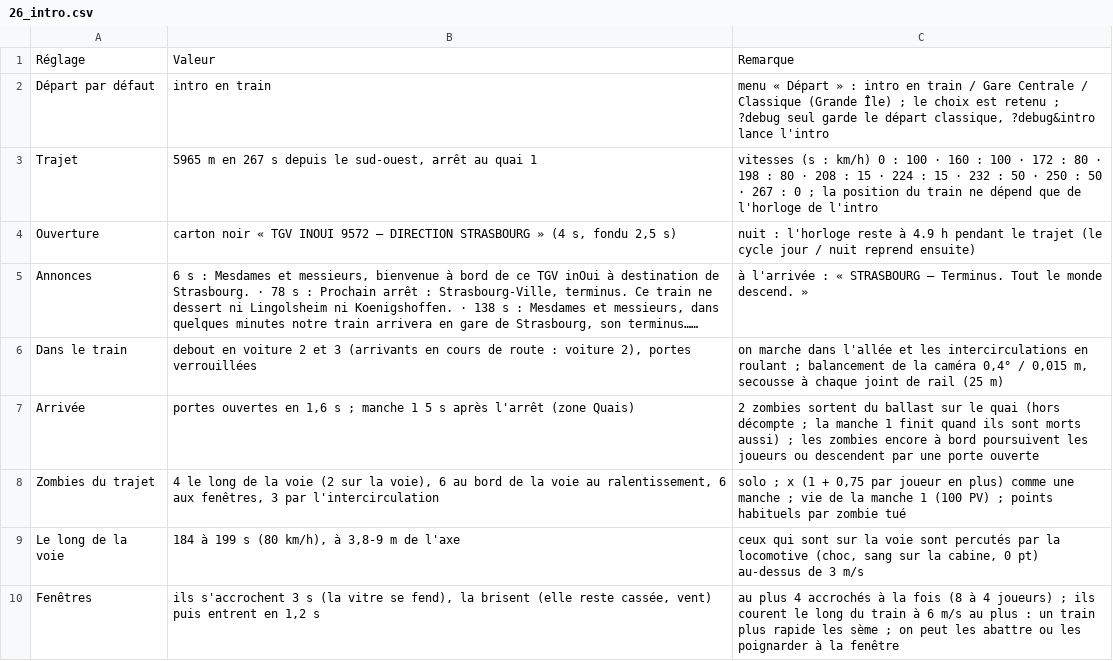
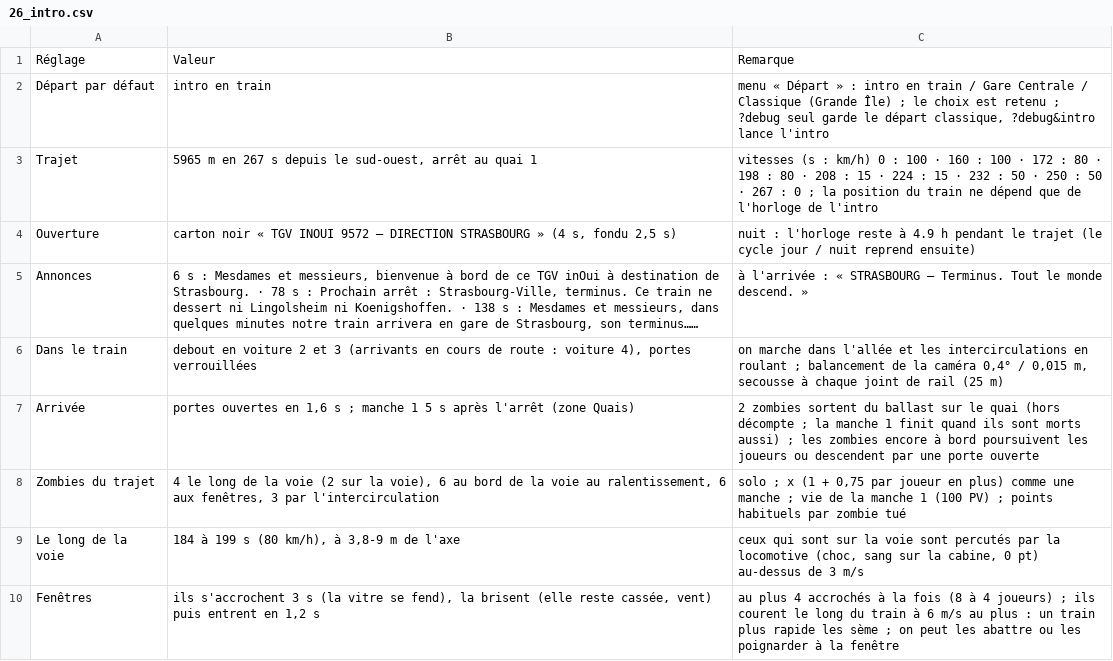
Before and after one commit to davideneco/zombie-survival, a CSV file: docs/csv/26_intro.csv, drawn as a sheet; only a part is shown; long unchanged cells end in …; the diff names each change by its address in the sheet, - before the commit and + after, or states it on an @@ line.

```diff
--- a/docs/csv/26_intro.csv
+++ b/docs/csv/26_intro.csv
-B6: …: voiture 2), portes verrouillées
+B6: …: voiture 4), portes verrouillées
```
Also changed, not shown: docs/csv/11_zones.csv, docs/csv/25_train.csv, 10 other files.
